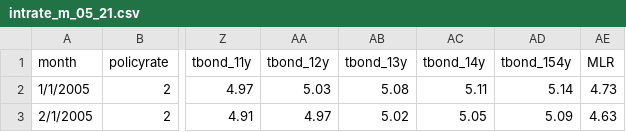
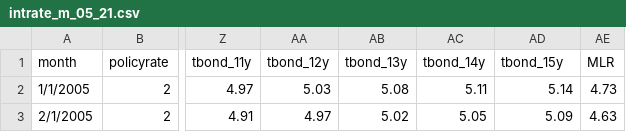
Before and after one commit to chaleampong/finecono, a CSV file: intrate_m_05_21.csv, drawn as a sheet; only a part is shown, gaps mark what is left out; the diff names each change by its address in the sheet, - before the commit and + after, or states it on an @@ line.

Commit message:
Update intrate_m_05_21.csv

```diff
--- a/intrate_m_05_21.csv
+++ b/intrate_m_05_21.csv
-AD1: tbond_154y
+AD1: tbond_15y
```
